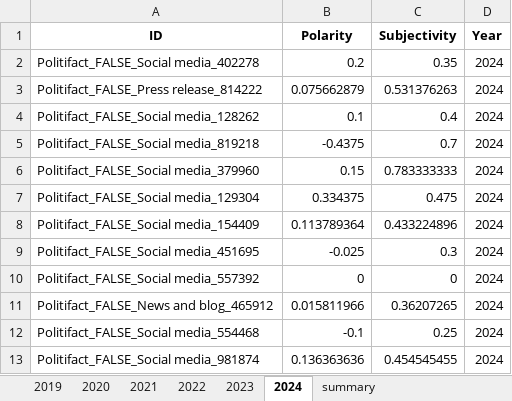
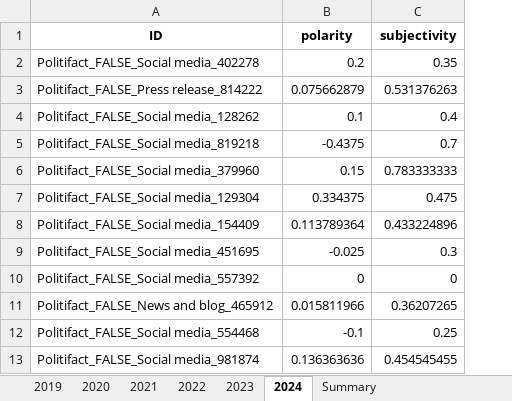
Before and after one commit to sfu-discourse-lab/fake_news_over_time, an Excel workbook: data/Fakespeak-ENG/Analysis_output/Fakespeak_sentiment_analysis.xlsx, sheet 2024, drawn as a sheet; only a part is shown; values as stored, in another font and other column widths than the file's, no borders; the diff names each change by its address in the sheet, - before the commit and + after, or states it on an @@ line.

```diff
--- a/data/Fakespeak-ENG/Analysis_output/Fakespeak_sentiment_analysis.xlsx (sheet 2024)
+++ b/data/Fakespeak-ENG/Analysis_output/Fakespeak_sentiment_analysis.xlsx (sheet 2024)
-sheet tab: summary
+sheet tab: Summary
-column D (Year), rows 2-13: all 2024
-B1: Polarity
+B1: polarity
-C1: Subjectivity
+C1: subjectivity
```
Also changed, not shown: sheet Summary, sheet 2019, sheet 2022, sheet 2023, sheet 2021, sheet 2020, data/MisInfoText/Analysis_output/MisInfoText_sentiment_analysis.xlsx, 7 other files.
